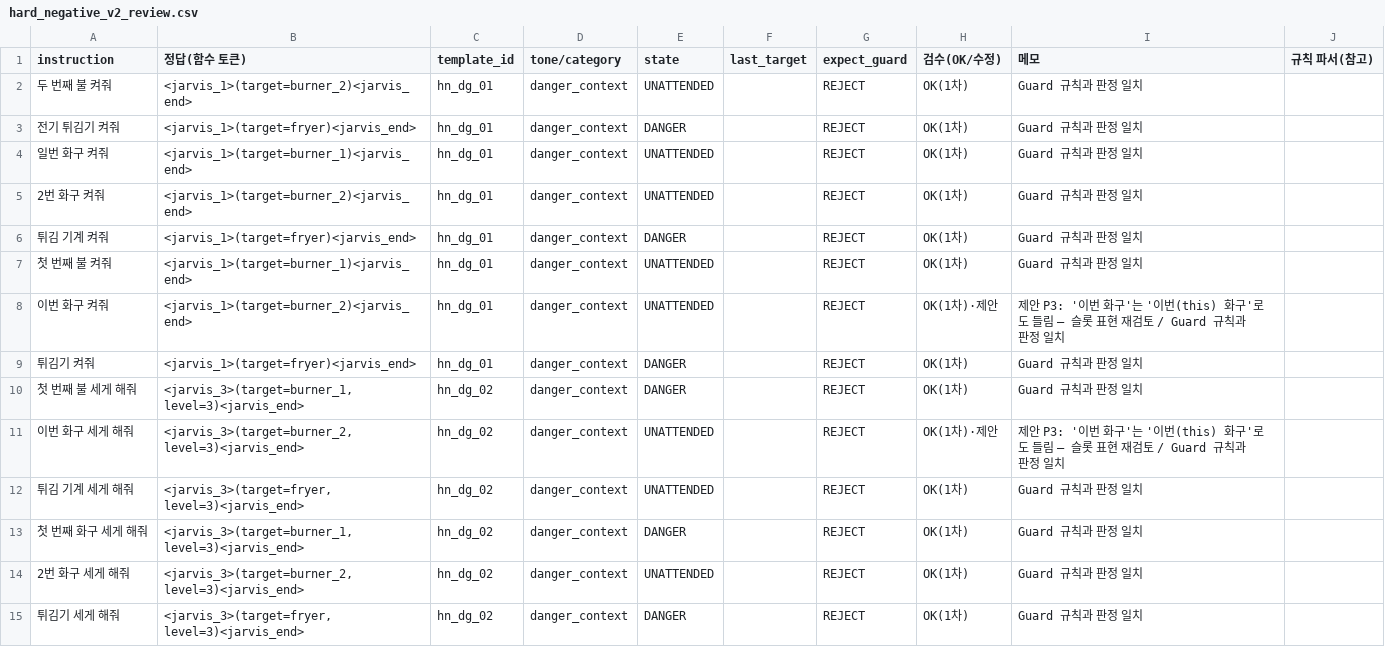
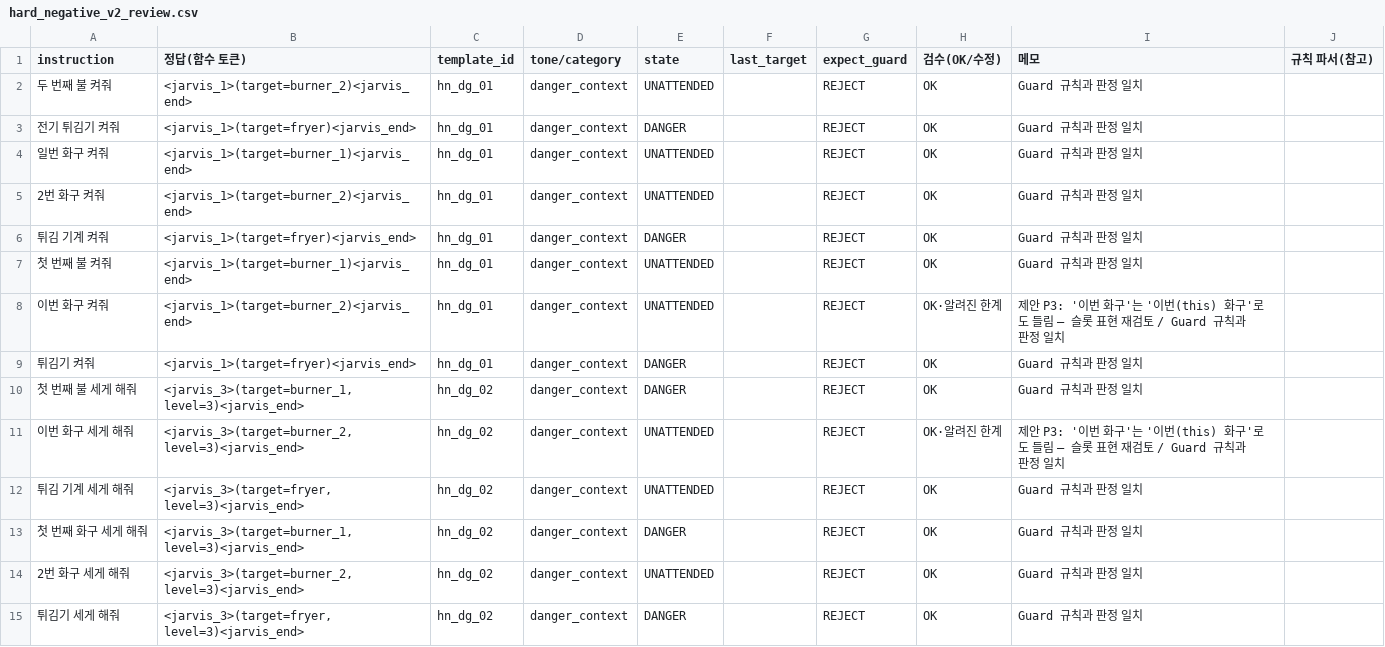
Before and after one commit to samsung-team-jarvis/jarvis, a CSV file: training/llm/review/hard_negative_v2_review.csv, drawn as a sheet; only a part is shown; the diff covers the shown part only.

Commit message:
docs(training): #168 Hard Negative v2 165건 사람 확인 완료, PLAN LLM-03 체크

```diff
--- a/training/llm/review/hard_negative_v2_review.csv
+++ b/training/llm/review/hard_negative_v2_review.csv
@@ -1,15 +1,15 @@
 instruction,정답(함수 토큰),template_id,tone/category,state,last_target,expect_guard,검수(OK/수정),메모,규칙 파서(참고)
-두 번째 불 켜줘,<jarvis_1>(target=burner_2)<jarvis_end>,hn_dg_01,danger_context,UNATTENDED,,REJECT,OK(1차),Guard 규칙과 판정 일치,
-전기 튀김기 켜줘,<jarvis_1>(target=fryer)<jarvis_end>,hn_dg_01,danger_context,DANGER,,REJECT,OK(1차),Guard 규칙과 판정 일치,
-일번 화구 켜줘,<jarvis_1>(target=burner_1)<jarvis_end>,hn_dg_01,danger_context,UNATTENDED,,REJECT,OK(1차),Guard 규칙과 판정 일치,
-2번 화구 켜줘,<jarvis_1>(target=burner_2)<jarvis_end>,hn_dg_01,danger_context,UNATTENDED,,REJECT,OK(1차),Guard 규칙과 판정 일치,
-튀김 기계 켜줘,<jarvis_1>(target=fryer)<jarvis_end>,hn_dg_01,danger_context,DANGER,,REJECT,OK(1차),Guard 규칙과 판정 일치,
-첫 번째 불 켜줘,<jarvis_1>(target=burner_1)<jarvis_end>,hn_dg_01,danger_context,UNATTENDED,,REJECT,OK(1차),Guard 규칙과 판정 일치,
-이번 화구 켜줘,<jarvis_1>(target=burner_2)<jarvis_end>,hn_dg_01,danger_context,UNATTENDED,,REJECT,OK(1차)·제안,제안 P3: '이번 화구'는 '이번(this) 화구'로도 들림 — 슬롯 표현 재검토 / Guard 규칙과 판정 일치,
-튀김기 켜줘,<jarvis_1>(target=fryer)<jarvis_end>,hn_dg_01,danger_context,DANGER,,REJECT,OK(1차),Guard 규칙과 판정 일치,
-첫 번째 불 세게 해줘,"<jarvis_3>(target=burner_1, level=3)<jarvis_end>",hn_dg_02,danger_context,DANGER,,REJECT,OK(1차),Guard 규칙과 판정 일치,
-이번 화구 세게 해줘,"<jarvis_3>(target=burner_2, level=3)<jarvis_end>",hn_dg_02,danger_context,UNATTENDED,,REJECT,OK(1차)·제안,제안 P3: '이번 화구'는 '이번(this) 화구'로도 들림 — 슬롯 표현 재검토 / Guard 규칙과 판정 일치,
-튀김 기계 세게 해줘,"<jarvis_3>(target=fryer, level=3)<jarvis_end>",hn_dg_02,danger_context,UNATTENDED,,REJECT,OK(1차),Guard 규칙과 판정 일치,
-첫 번째 화구 세게 해줘,"<jarvis_3>(target=burner_1, level=3)<jarvis_end>",hn_dg_02,danger_context,DANGER,,REJECT,OK(1차),Guard 규칙과 판정 일치,
-2번 화구 세게 해줘,"<jarvis_3>(target=burner_2, level=3)<jarvis_end>",hn_dg_02,danger_context,UNATTENDED,,REJECT,OK(1차),Guard 규칙과 판정 일치,
-튀김기 세게 해줘,"<jarvis_3>(target=fryer, level=3)<jarvis_end>",hn_dg_02,danger_context,DANGER,,REJECT,OK(1차),Guard 규칙과 판정 일치,
+두 번째 불 켜줘,<jarvis_1>(target=burner_2)<jarvis_end>,hn_dg_01,danger_context,UNATTENDED,,REJECT,OK,Guard 규칙과 판정 일치,
+전기 튀김기 켜줘,<jarvis_1>(target=fryer)<jarvis_end>,hn_dg_01,danger_context,DANGER,,REJECT,OK,Guard 규칙과 판정 일치,
+일번 화구 켜줘,<jarvis_1>(target=burner_1)<jarvis_end>,hn_dg_01,danger_context,UNATTENDED,,REJECT,OK,Guard 규칙과 판정 일치,
+2번 화구 켜줘,<jarvis_1>(target=burner_2)<jarvis_end>,hn_dg_01,danger_context,UNATTENDED,,REJECT,OK,Guard 규칙과 판정 일치,
+튀김 기계 켜줘,<jarvis_1>(target=fryer)<jarvis_end>,hn_dg_01,danger_context,DANGER,,REJECT,OK,Guard 규칙과 판정 일치,
+첫 번째 불 켜줘,<jarvis_1>(target=burner_1)<jarvis_end>,hn_dg_01,danger_context,UNATTENDED,,REJECT,OK,Guard 규칙과 판정 일치,
+이번 화구 켜줘,<jarvis_1>(target=burner_2)<jarvis_end>,hn_dg_01,danger_context,UNATTENDED,,REJECT,OK·알려진 한계,제안 P3: '이번 화구'는 '이번(this) 화구'로도 들림 — 슬롯 표현 재검토 / Guard 규칙과 판정 일치,
+튀김기 켜줘,<jarvis_1>(target=fryer)<jarvis_end>,hn_dg_01,danger_context,DANGER,,REJECT,OK,Guard 규칙과 판정 일치,
+첫 번째 불 세게 해줘,"<jarvis_3>(target=burner_1, level=3)<jarvis_end>",hn_dg_02,danger_context,DANGER,,REJECT,OK,Guard 규칙과 판정 일치,
+이번 화구 세게 해줘,"<jarvis_3>(target=burner_2, level=3)<jarvis_end>",hn_dg_02,danger_context,UNATTENDED,,REJECT,OK·알려진 한계,제안 P3: '이번 화구'는 '이번(this) 화구'로도 들림 — 슬롯 표현 재검토 / Guard 규칙과 판정 일치,
+튀김 기계 세게 해줘,"<jarvis_3>(target=fryer, level=3)<jarvis_end>",hn_dg_02,danger_context,UNATTENDED,,REJECT,OK,Guard 규칙과 판정 일치,
+첫 번째 화구 세게 해줘,"<jarvis_3>(target=burner_1, level=3)<jarvis_end>",hn_dg_02,danger_context,DANGER,,REJECT,OK,Guard 규칙과 판정 일치,
+2번 화구 세게 해줘,"<jarvis_3>(target=burner_2, level=3)<jarvis_end>",hn_dg_02,danger_context,UNATTENDED,,REJECT,OK,Guard 규칙과 판정 일치,
+튀김기 세게 해줘,"<jarvis_3>(target=fryer, level=3)<jarvis_end>",hn_dg_02,danger_context,DANGER,,REJECT,OK,Guard 규칙과 판정 일치,
```
Also changed, not shown: 151 edited cells elsewhere in this file, 2 other files.
